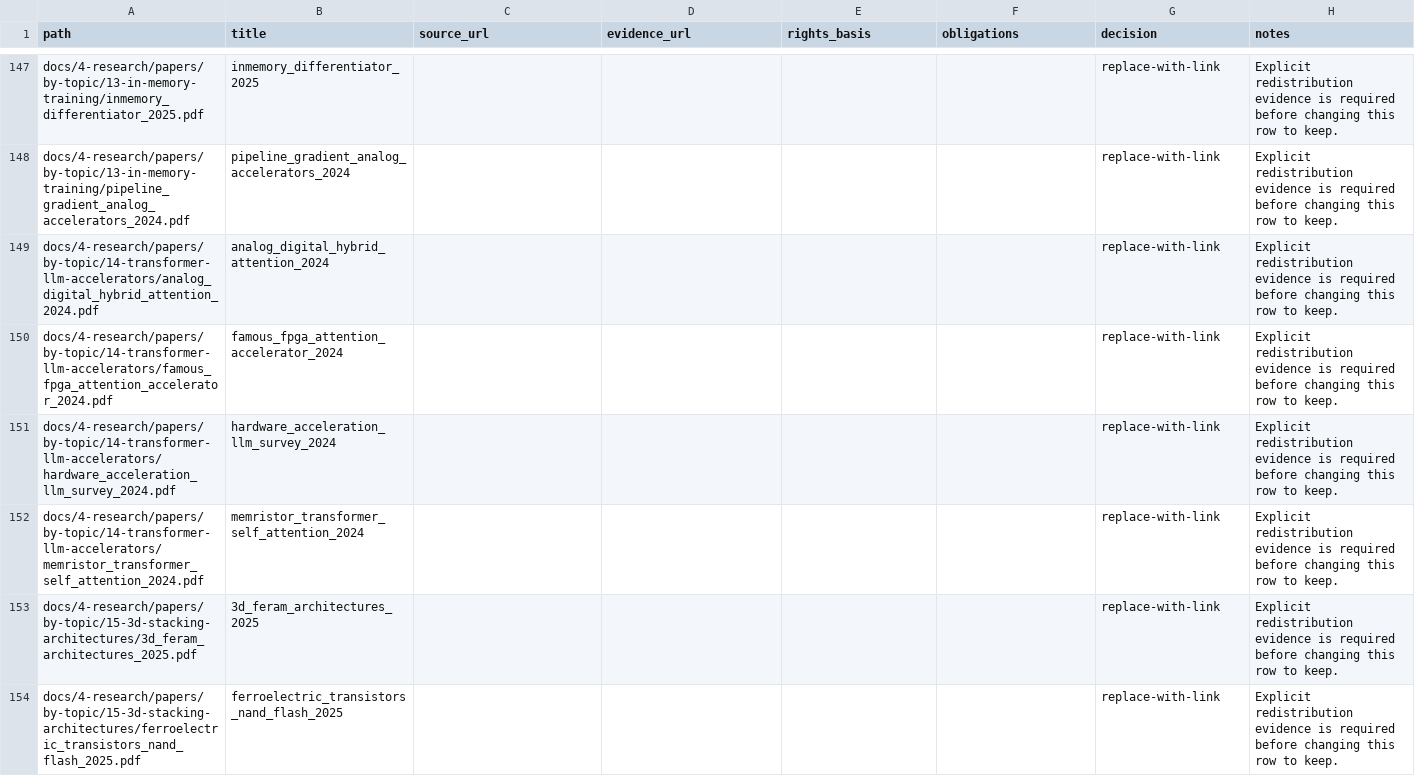
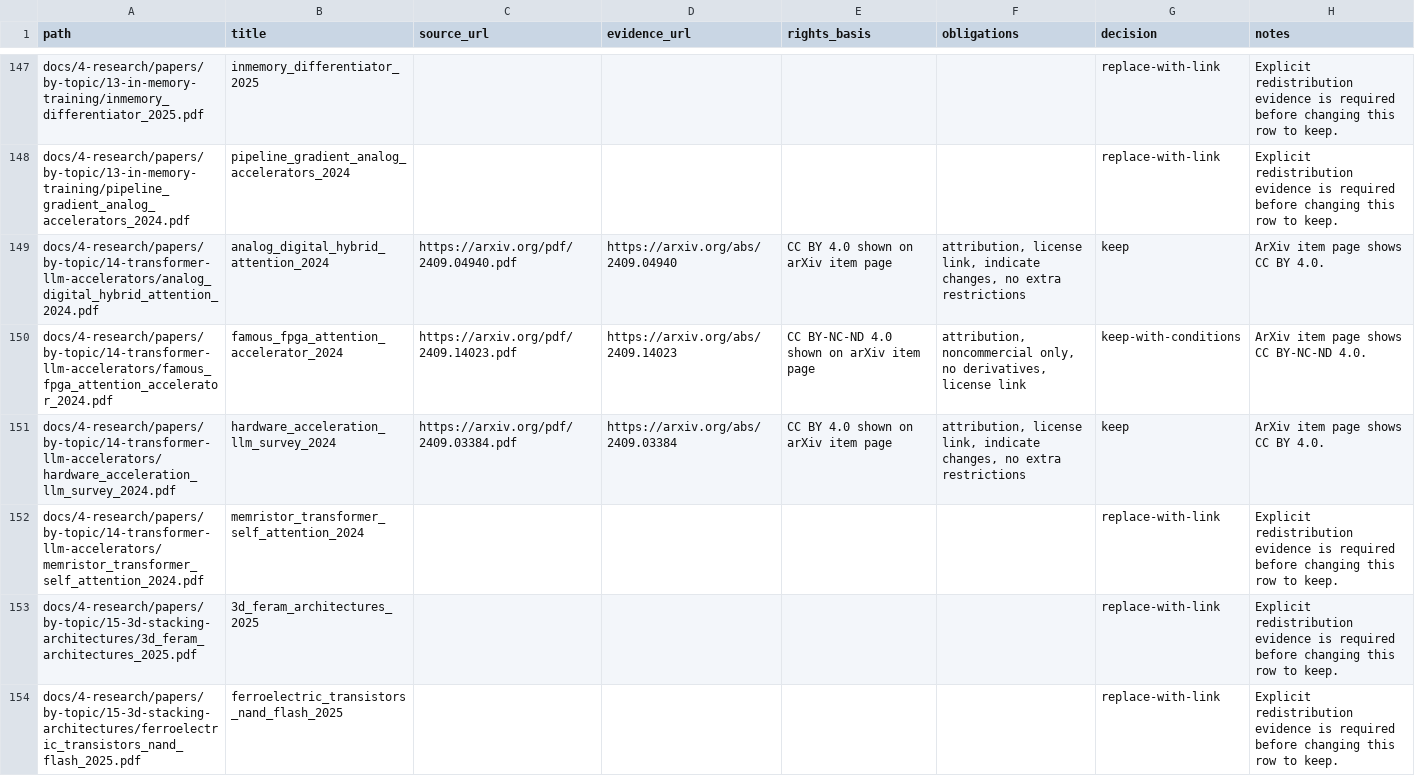
Before and after one commit to XelHaku/fecim-lattice-tools, a CSV file: docs/public-release/THIRD_PARTY_PDF_AUDIT.csv, drawn as a sheet; only a part is shown, gaps mark what is left out; the diff covers the shown part only.

Commit message:
docs(audit): upgrade arXiv-licensed PDFs

```diff
--- a/docs/public-release/THIRD_PARTY_PDF_AUDIT.csv
+++ b/docs/public-release/THIRD_PARTY_PDF_AUDIT.csv
@@ -148,5 +148,5 @@ docs/4-research/papers/by-topic/13-in-memory-training/inmemory_differentiator_20
 docs/4-research/papers/by-topic/13-in-memory-training/pipeline_gradient_analog_accelerators_2024.pdf,pipeline_gradient_analog_accelerators_2024,,,,,replace-with-link,Explicit redistribution evidence is required before changing this row to keep.
-docs/4-research/papers/by-topic/14-transformer-llm-accelerators/analog_digital_hybrid_attention_2024.pdf,analog_digital_hybrid_attention_2024,,,,,replace-with-link,Explicit redistribution evidence is required before changing this row to keep.
-docs/4-research/papers/by-topic/14-transformer-llm-accelerators/famous_fpga_attention_accelerator_2024.pdf,famous_fpga_attention_accelerator_2024,,,,,replace-with-link,Explicit redistribution evidence is required before changing this row to keep.
-docs/4-research/papers/by-topic/14-transformer-llm-accelerators/hardware_acceleration_llm_survey_2024.pdf,hardware_acceleration_llm_survey_2024,,,,,replace-with-link,Explicit redistribution evidence is required before changing this row to keep.
+docs/4-research/papers/by-topic/14-transformer-llm-accelerators/analog_digital_hybrid_attention_2024.pdf,analog_digital_hybrid_attention_2024,https://arxiv.org/pdf/2409.04940.pdf,https://arxiv.org/abs/2409.04940,CC BY 4.0 shown on arXiv item page,"attribution, license link, indicate changes, no extra restrictions",keep,ArXiv item page shows CC BY 4.0.
+docs/4-research/papers/by-topic/14-transformer-llm-accelerators/famous_fpga_attention_accelerator_2024.pdf,famous_fpga_attention_accelerator_2024,https://arxiv.org/pdf/2409.14023.pdf,https://arxiv.org/abs/2409.14023,CC BY-NC-ND 4.0 shown on arXiv item page,"attribution, noncommercial only, no derivatives, license link",keep-with-conditions,ArXiv item page shows CC BY-NC-ND 4.0.
+docs/4-research/papers/by-topic/14-transformer-llm-accelerators/hardware_acceleration_llm_survey_2024.pdf,hardware_acceleration_llm_survey_2024,https://arxiv.org/pdf/2409.03384.pdf,https://arxiv.org/abs/2409.03384,CC BY 4.0 shown on arXiv item page,"attribution, license link, indicate changes, no extra restrictions",keep,ArXiv item page shows CC BY 4.0.
 docs/4-research/papers/by-topic/14-transformer-llm-accelerators/memristor_transformer_self_attention_2024.pdf,memristor_transformer_self_attention_2024,,,,,replace-with-link,Explicit redistribution evidence is required before changing this row to keep.
```
Also changed, not shown: 78 edited cells elsewhere in this file.
